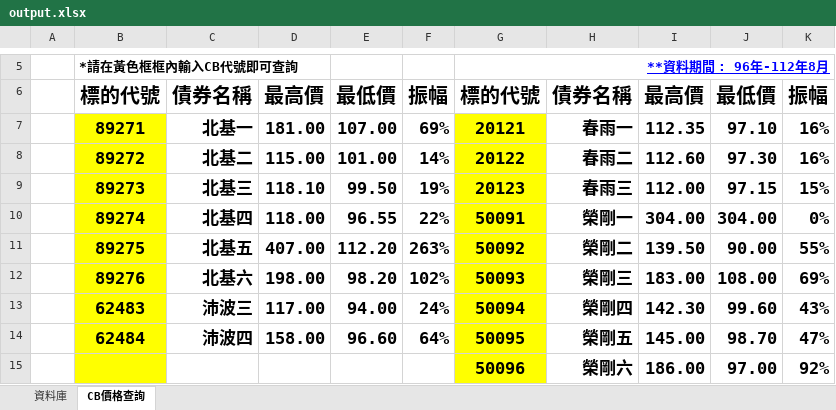
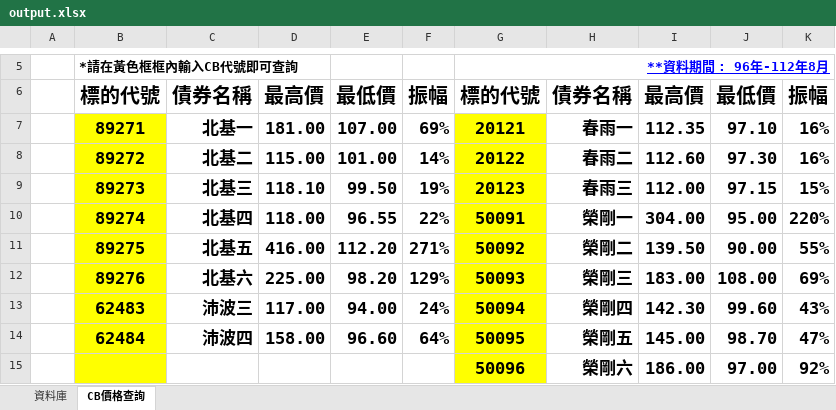
Before and after one commit to rexdashu168/cb168, an Excel workbook: output.xlsx, sheet CB價格查詢, drawn as a sheet; only a part is shown, gaps mark what is left out; values as stored, in another font and other column widths than the file's, no borders; conditional formats not drawn; the diff names each change by its address in the sheet, - before the commit and + after, or states it on an @@ line.

```diff
--- a/output.xlsx (sheet CB價格查詢)
+++ b/output.xlsx (sheet CB價格查詢)
-J10: 304.00
+J10: 95.00
-K10: 0%
+K10: 220%
-D11: 407.00
+D11: 416.00
-F11: 263%
+F11: 271%
-D12: 198.00
+D12: 225.00
-F12: 102%
+F12: 129%
```
Also changed, not shown: sheet 資料庫.
